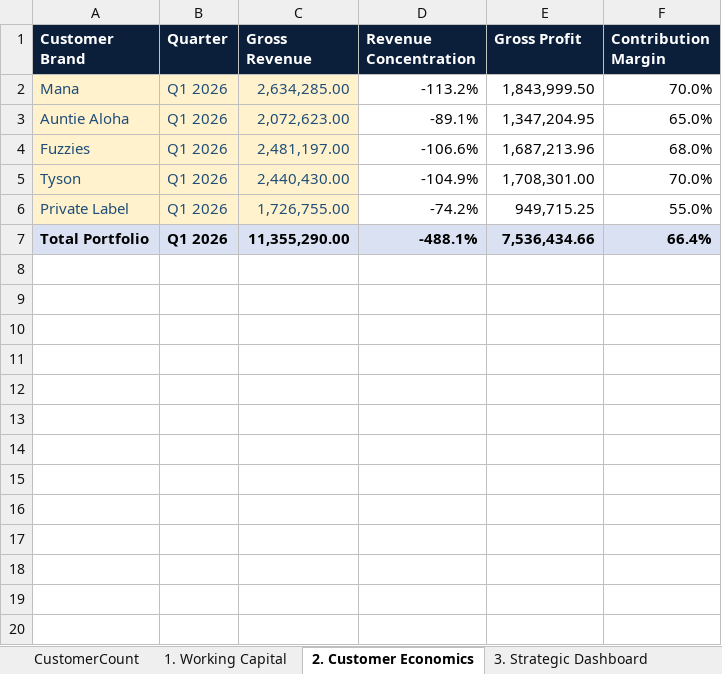
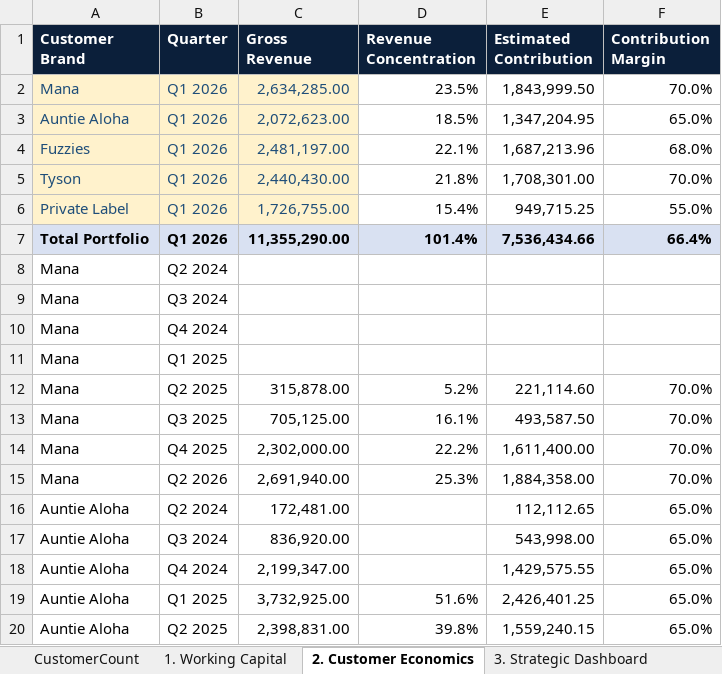
Before and after one commit to khchan8/Tpo-Website, an Excel workbook: MonthlyReport/TPO_Monthly_Input.xlsx, sheet 2. Customer Economics, drawn as a sheet; only a part is shown; values as stored, in another font and other column widths than the file's, no borders; charts and pictures not drawn; the diff covers the shown part only; the diff names each change by its address in the sheet, - before the commit and + after, or states it on an @@ line.

```diff
--- a/MonthlyReport/TPO_Monthly_Input.xlsx (sheet 2. Customer Economics)
+++ b/MonthlyReport/TPO_Monthly_Input.xlsx (sheet 2. Customer Economics)
-E1: Gross Profit
+E1: Estimated Contribution
-D2 (Revenue Concentration): -113.2%
+D2 (Revenue Concentration): 23.5%
-D3 (Revenue Concentration): -89.1%
+D3 (Revenue Concentration): 18.5%
-D4 (Revenue Concentration): -106.6%
+D4 (Revenue Concentration): 22.1%
-D5 (Revenue Concentration): -104.9%
+D5 (Revenue Concentration): 21.8%
-D6 (Revenue Concentration): -74.2%
+D6 (Revenue Concentration): 15.4%
-D7 (Revenue Concentration): -488.1%
+D7 (Revenue Concentration): 101.4%
+row 8: Mana | Q2 2024
+row 9: Mana | Q3 2024
+row 10: Mana | Q4 2024
+row 11: Mana | Q1 2025
+row 12: Mana | Q2 2025 | 315,878.00 | 5.2% | 221,114.60 | 70.0%
+row 13: Mana | Q3 2025 | 705,125.00 | 16.1% | 493,587.50 | 70.0%
+row 14: Mana | Q4 2025 | 2,302,000.00 | 22.2% | 1,611,400.00 | 70.0%
+row 15: Mana | Q2 2026 | 2,691,940.00 | 25.3% | 1,884,358.00 | 70.0%
+row 16: Auntie Aloha | Q2 2024 | 172,481.00 |  | 112,112.65 | 65.0%
+row 17: Auntie Aloha | Q3 2024 | 836,920.00 |  | 543,998.00 | 65.0%
+row 18: Auntie Aloha | Q4 2024 | 2,199,347.00 |  | 1,429,575.55 | 65.0%
+row 19: Auntie Aloha | Q1 2025 | 3,732,925.00 | 51.6% | 2,426,401.25 | 65.0%
+row 20: Auntie Aloha | Q2 2025 | 2,398,831.00 | 39.8% | 1,559,240.15 | 65.0%
```
Also changed, not shown: 32 added rows elsewhere in this sheet, sheet Repair Backup, sheet Data Validation, sheet 3. Strategic Dashboard, sheet CustomerRevenueQuarterly, sheet 4. Forward-Looking Risk, sheet 1. Working Capital, 9 more sheets, other sheet tabs, formulas that keep their value, charts or pictures, 15 other files.
